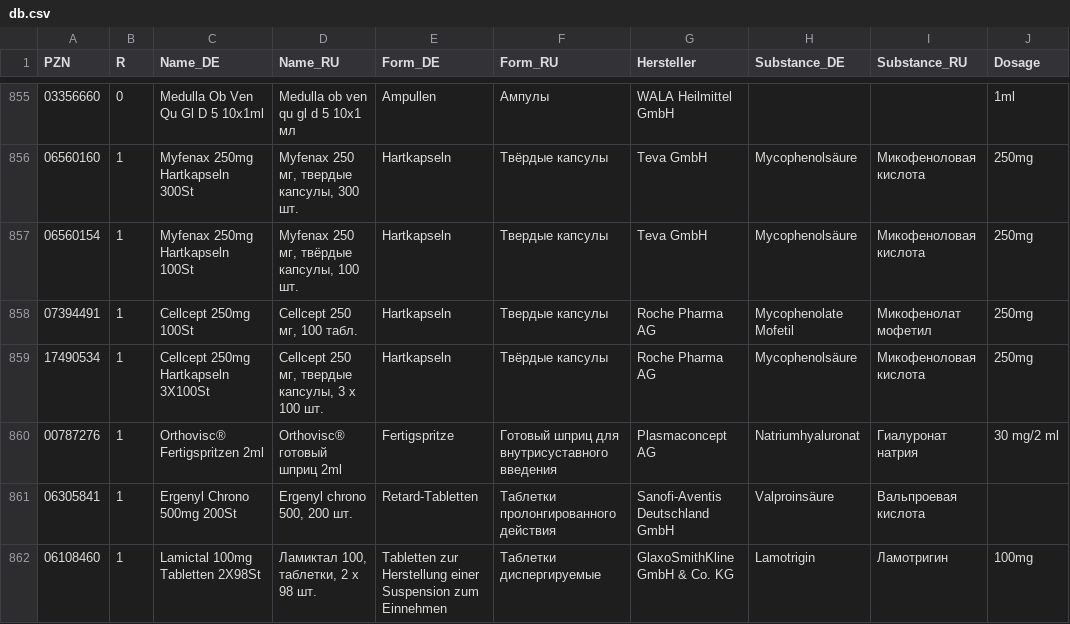
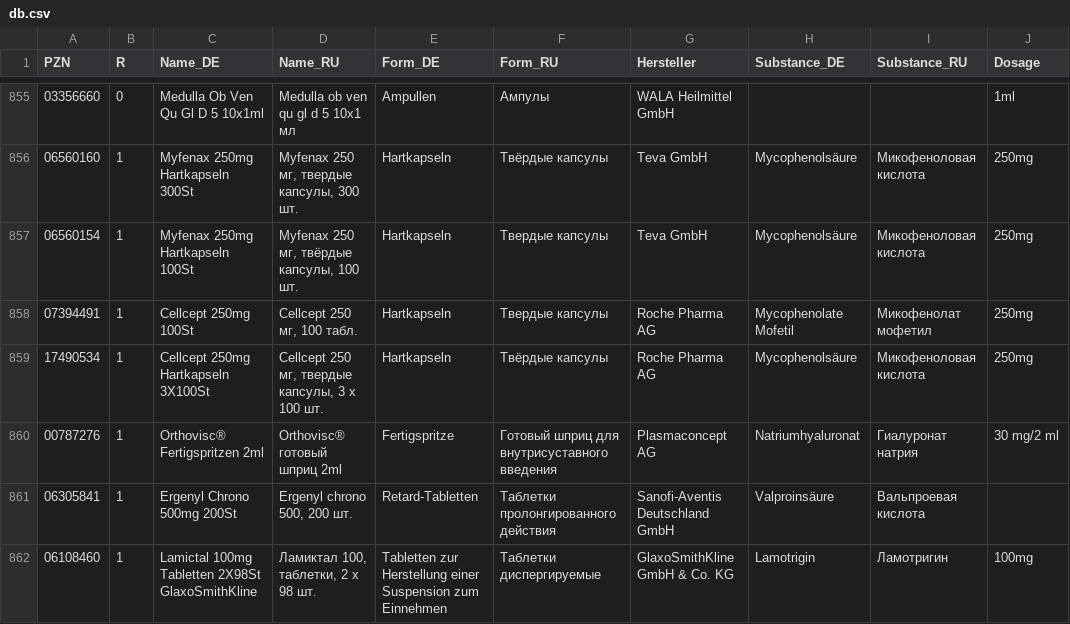
Before and after one commit to gxxmwolf-wq/catalog, a CSV file: db.csv, drawn as a sheet; only a part is shown, gaps mark what is left out; the diff names each change by its address in the sheet, - before the commit and + after, or states it on an @@ line.

Commit message:
Обновление базы PZN (Диск + GitHub) 🚀

```diff
--- a/db.csv
+++ b/db.csv
-C862 (Name_DE): Lamictal 100mg Tabletten 2X98St
+C862 (Name_DE): Lamictal 100mg Tabletten 2X98St GlaxoSmithKline
```
